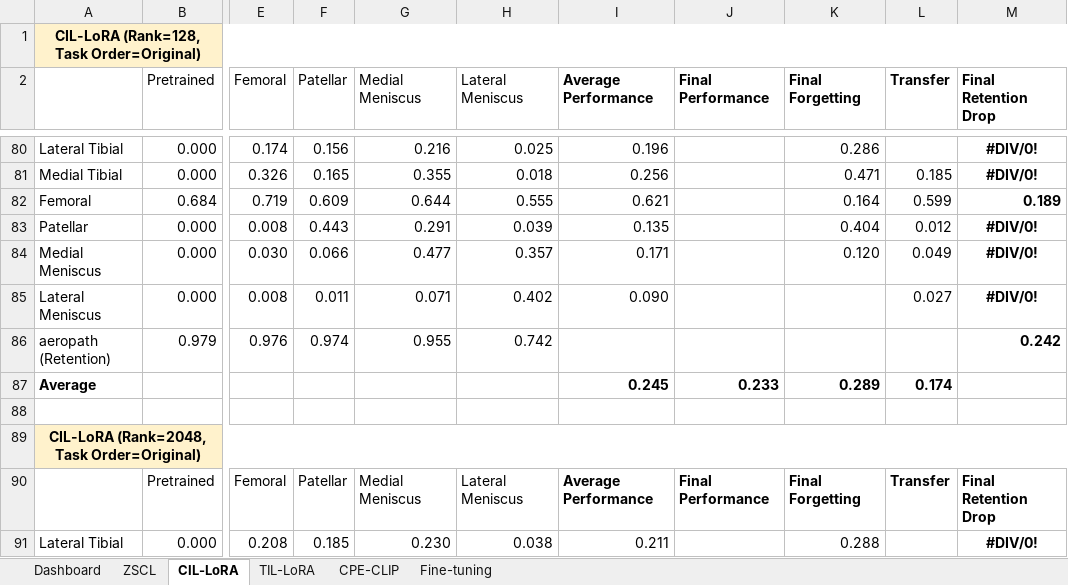
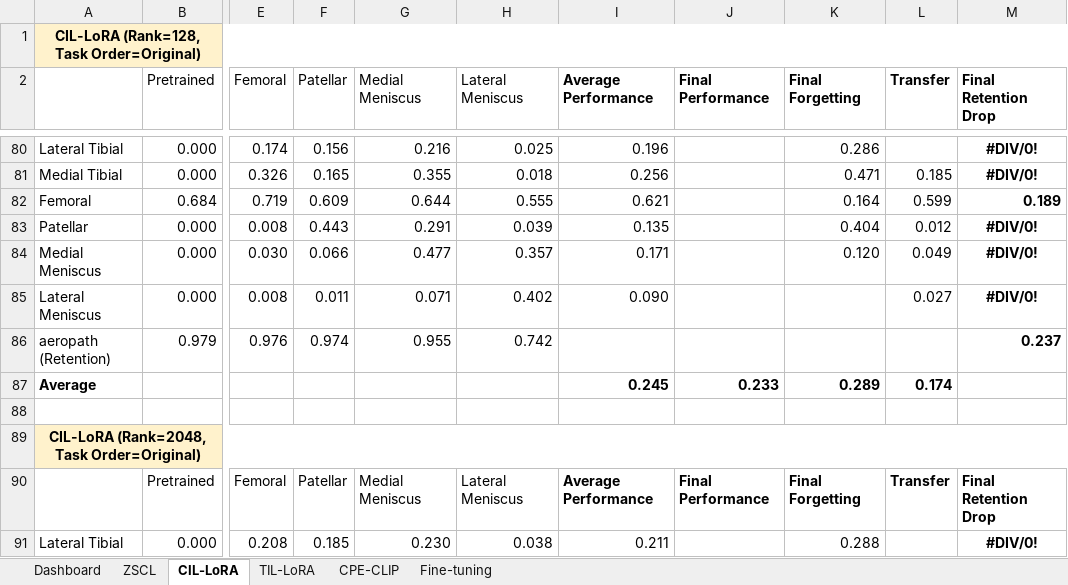
Before and after one commit to techie-shashank/voxtell-continual-learning-thesis, an Excel workbook: results/few_shot_cl_results_fixed.xlsx, sheet CIL-LoRA, drawn as a sheet; only a part is shown, gaps mark what is left out; values as stored, in another font and other column widths than the file's, no borders; conditional formats not drawn; the diff names each change by its address in the sheet, - before the commit and + after, or states it on an @@ line.

```diff
--- a/results/few_shot_cl_results_fixed.xlsx (sheet CIL-LoRA)
+++ b/results/few_shot_cl_results_fixed.xlsx (sheet CIL-LoRA)
-M86 (Final Retention Drop): 0.242
+M86 (Final Retention Drop): 0.237
```
Also changed, not shown: 44 other files.
